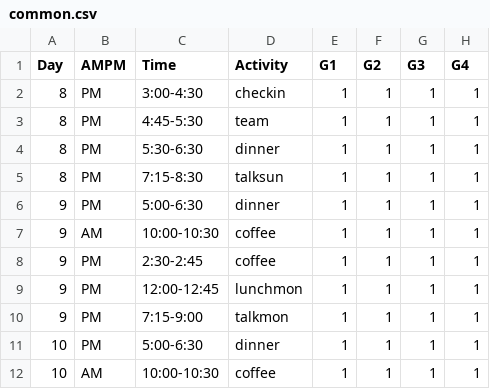
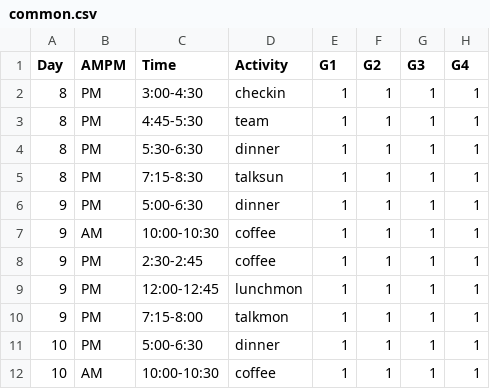
Before and after one commit to jnovembre/BSD-QBio6, a CSV file: schedule/code_generate_schedule/tables/common.csv, drawn as a sheet; only a part is shown; the diff names each change by its address in the sheet, - before the commit and + after, or states it on an @@ line.

```diff
--- a/schedule/code_generate_schedule/tables/common.csv
+++ b/schedule/code_generate_schedule/tables/common.csv
-C10 (Time): 7:15-9:00
+C10 (Time): 7:15-8:00
```
Also changed, not shown: schedule/code_generate_schedule/tables/activities_name_room.csv, 31 other files.
